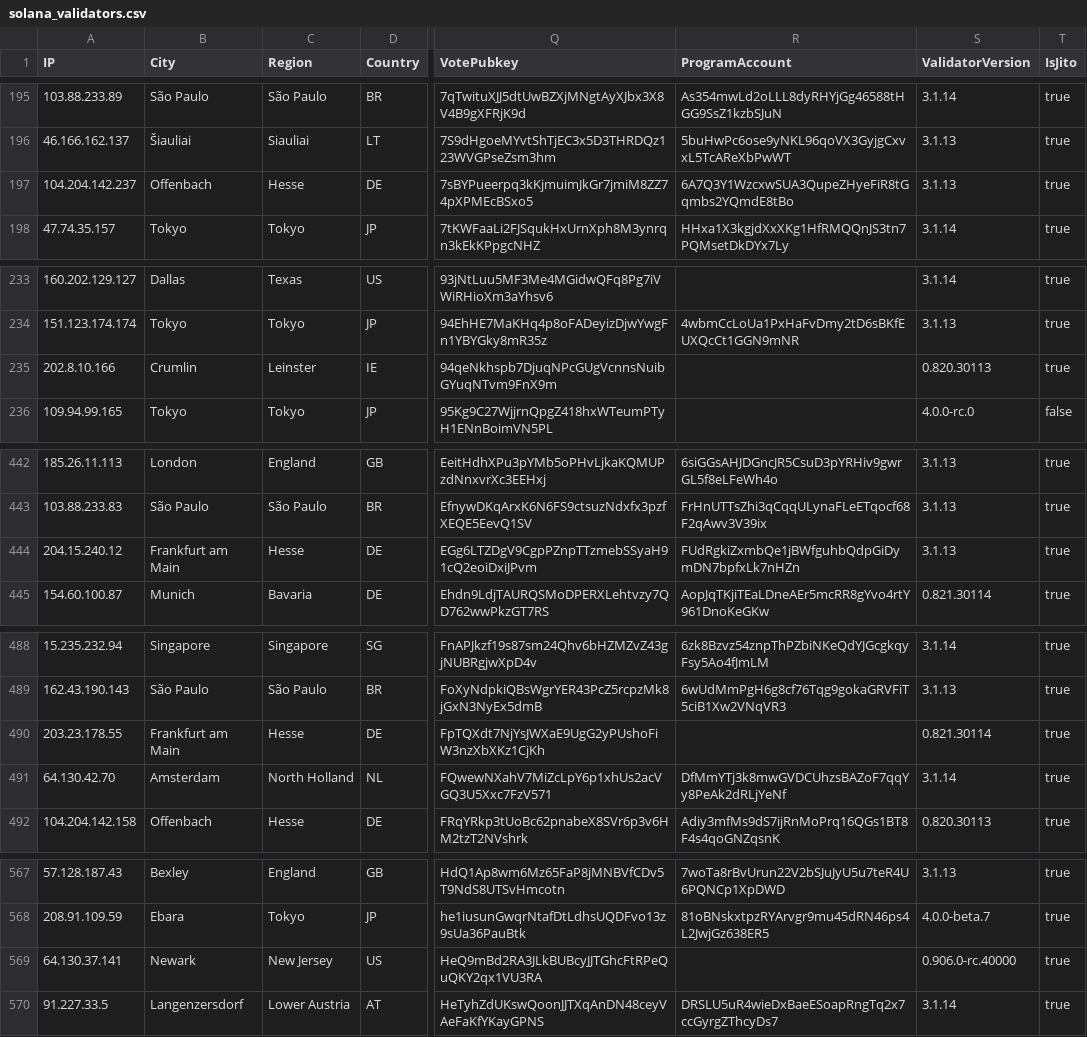
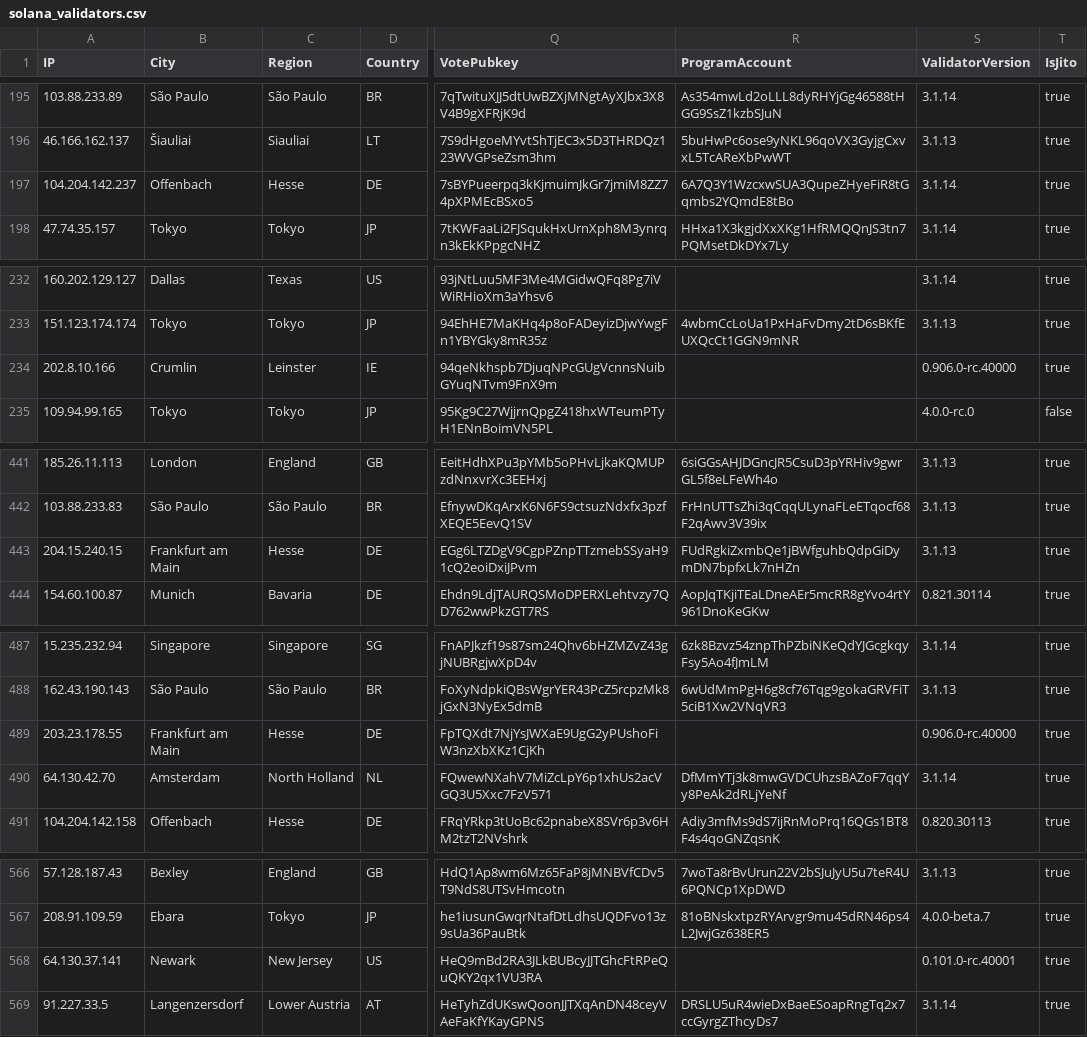
Before and after one commit to iGroza/Solana-Validator-IP-Geolocation, a CSV file: solana_validators.csv, drawn as a sheet; only a part is shown, gaps mark what is left out; addresses are those after the commit; the diff covers the shown part only; the diff names each change by its address in the sheet, - before the commit and + after, or states it on an @@ line.

```diff
--- a/solana_validators.csv
+++ b/solana_validators.csv
-S197 (ValidatorVersion): 3.1.13
+S197 (ValidatorVersion): 3.1.14
-S234 (ValidatorVersion): 0.820.30113
+S234 (ValidatorVersion): 0.906.0-rc.40000
-A443 (IP): 204.15.240.12
+A443 (IP): 204.15.240.15
-S489 (ValidatorVersion): 0.821.30114
+S489 (ValidatorVersion): 0.906.0-rc.40000
-S568 (ValidatorVersion): 0.906.0-rc.40000
+S568 (ValidatorVersion): 0.101.0-rc.40001
```
Also changed, not shown: 2 removed rows and 52 edited cells elsewhere in this file, 1 other file.
